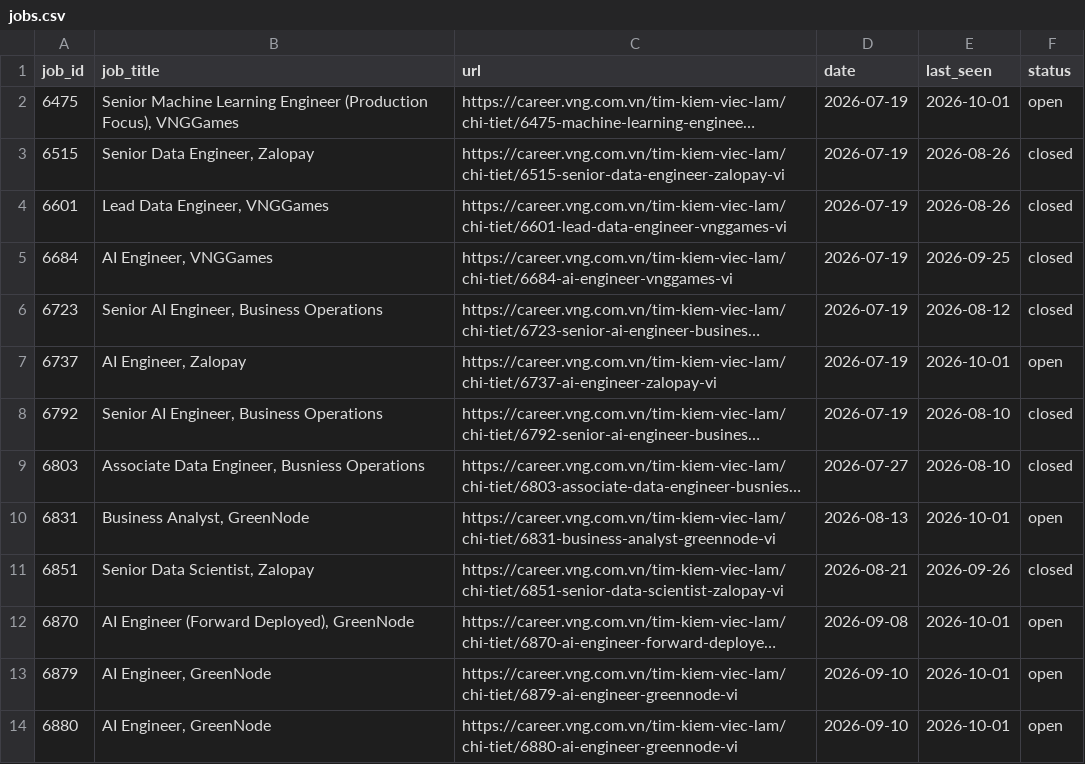
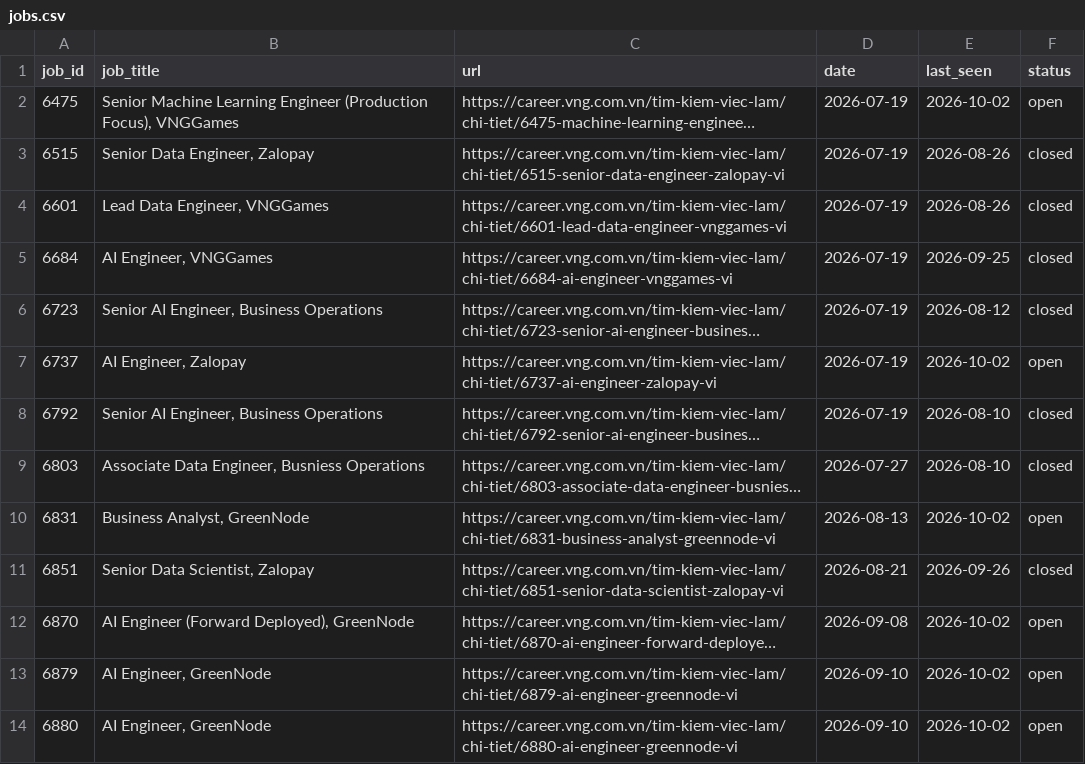
Before and after one commit to todayishql/automation__vng_job_alert__daily, a CSV file: data/jobs.csv, drawn as a sheet; long unchanged cells end in …; the diff names each change by its address in the sheet, - before the commit and + after, or states it on an @@ line.

```diff
--- a/data/jobs.csv
+++ b/data/jobs.csv
-E2 (last_seen): 2026-10-01
+E2 (last_seen): 2026-10-02
-E7 (last_seen): 2026-10-01
+E7 (last_seen): 2026-10-02
-E10 (last_seen): 2026-10-01
+E10 (last_seen): 2026-10-02
-E12:E14 (last_seen): 2026-10-01
+E12:E14 (last_seen): 2026-10-02
```
Also changed, not shown: 1 other file.
